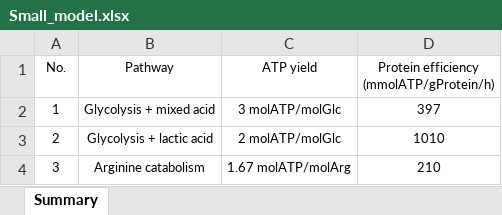
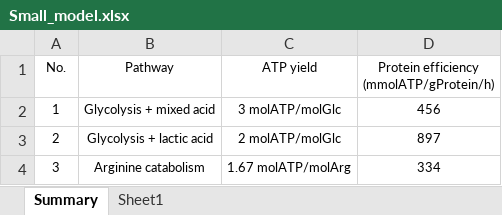
Before and after one commit to SysBioChalmers/pcLactis, an Excel workbook: Doc/Small_model.xlsx, sheet Summary, drawn as a sheet; values as stored, in another font and other column widths than the file's, no borders; the diff names each change by its address in the sheet, - before the commit and + after, or states it on an @@ line.

```diff
--- a/Doc/Small_model.xlsx (sheet Summary)
+++ b/Doc/Small_model.xlsx (sheet Summary)
+sheet tab: Sheet1
-D2: 397
+D2: 456
-D3: 1010
+D3: 897
-D4: 210
+D4: 334
```
Also changed, not shown: 29 other files.
